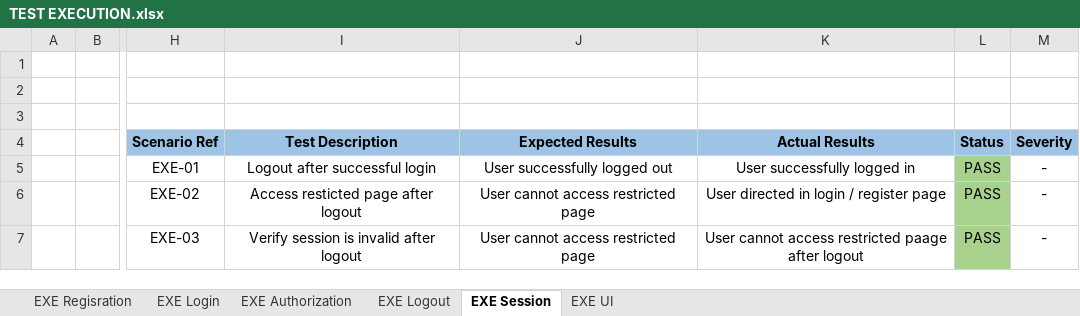
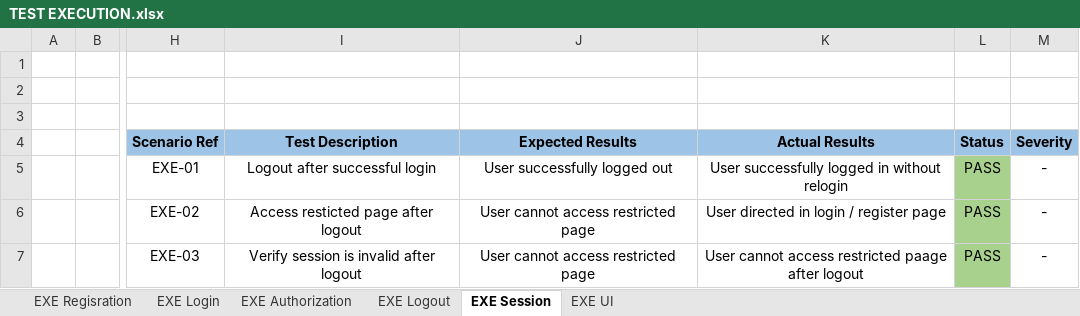
Before and after one commit to SyaifAK/Worpdress-Blog-Manual-Testing, an Excel workbook: documentation/TEST EXECUTION.xlsx, sheet EXE Session, drawn as a sheet; only a part is shown, gaps mark what is left out; values as stored, in another font and other column widths than the file's, no borders; the diff names each change by its address in the sheet, - before the commit and + after, or states it on an @@ line.

Commit message:
update TEST EXECUTION session 1

```diff
--- a/documentation/TEST EXECUTION.xlsx (sheet EXE Session)
+++ b/documentation/TEST EXECUTION.xlsx (sheet EXE Session)
-K5 (Actual Results): User successfully logged in
+K5 (Actual Results): User successfully logged in without relogin
```
